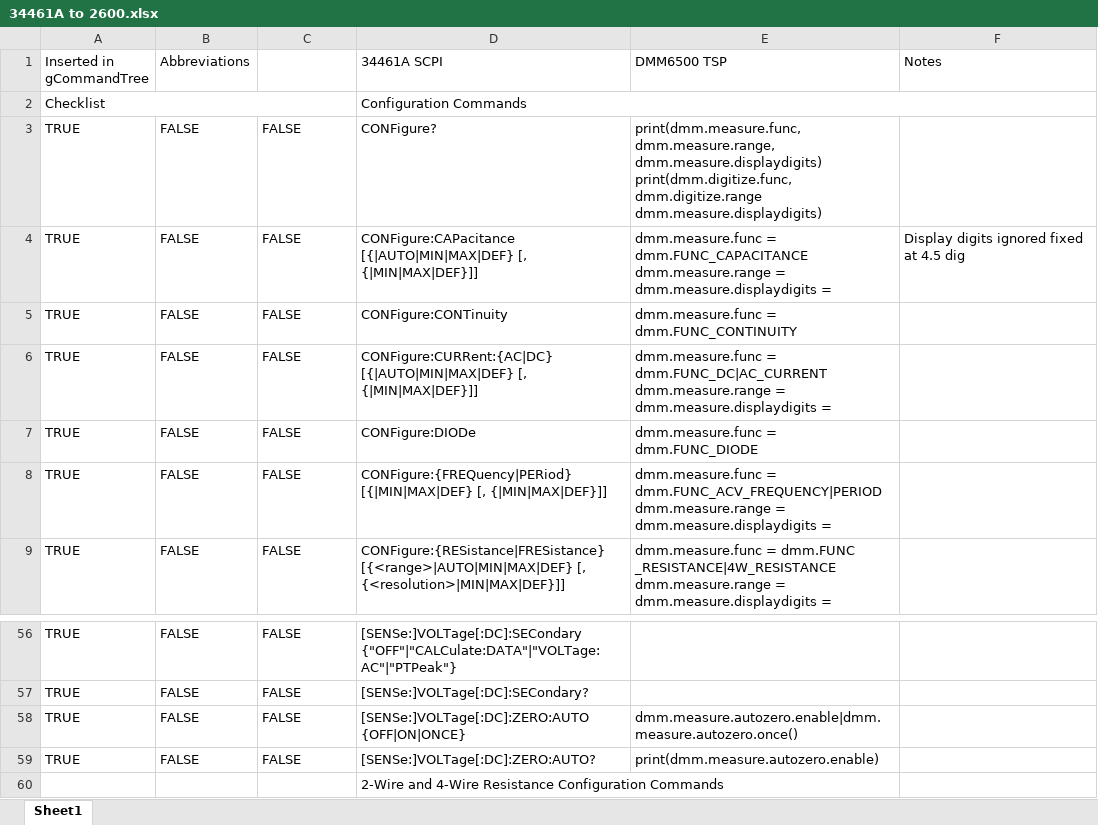
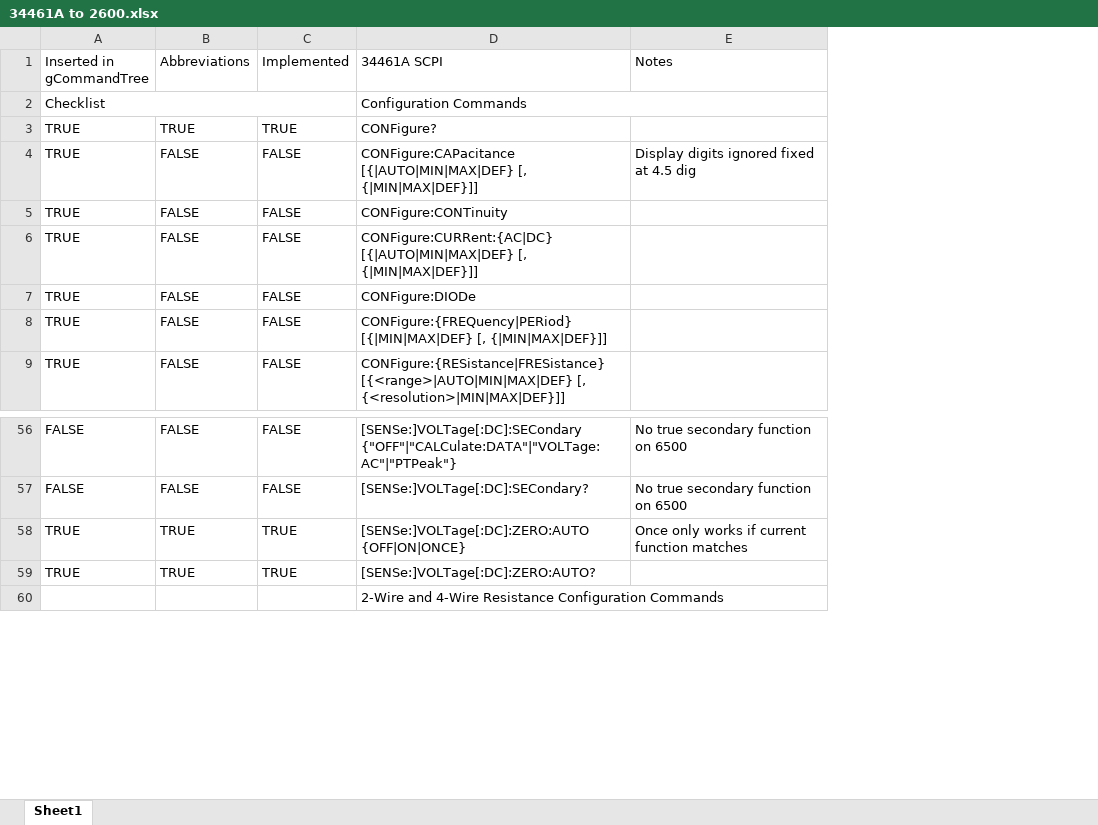
Before and after one commit to Obind30/34461A-Emulator, an Excel workbook: 34461A to 2600.xlsx, sheet Sheet1, drawn as a sheet; only a part is shown, gaps mark what is left out; values as stored, in another font and other column widths than the file's, no cell formats; conditional formats not drawn; removed rows and columns are numbered as before the commit, all else as after; ↵ is a line break in a cell; the diff covers the shown part only; the diff names each change by its address in the sheet, - before the commit and + after, or states it on an @@ line.

Commit message:
Added Support for SENSe:VOLTage Commands

```diff
--- a/34461A to 2600.xlsx (sheet Sheet1)
+++ b/34461A to 2600.xlsx (sheet Sheet1)
-column E (DMM6500 TSP), rows 3-9: print(dmm.measure.func, dmm.measure.range, dmm.measure.displaydigits) ↵ print(dmm.digitize.func, dmm.digitize.range dmm.measure.displaydigits) | dmm.measure.func = dmm.FUNC_CAPACITANCE ↵ dmm.measure.range = ↵ dmm.measure.displaydigits = | dmm.measure.func = dmm.FUNC_CONTINUITY | dmm.measure.func = dmm.FUNC_DC|AC_CURRENT ↵ dmm.measure.range = ↵ dmm.measure.displaydigits = | dmm.measure.func = dmm.FUNC_DIODE | dmm.measure.func = dmm.FUNC_ACV_FREQUENCY|PERIOD ↵ dmm.measure.range = ↵ dmm.measure.displaydigits = | dmm.measure.func = dmm.FUNC _RESISTANCE|4W_RESISTANCE ↵ dmm.measure.range = ↵ dmm.measure.displaydigits =; rows 58-59: dmm.measure.autozero.enable|dmm.measure.autozero.once() | print(dmm.measure.autozero.enable)
-C1: (empty)
+C1: Implemented
-B3 (Abbreviations): FALSE
+B3 (Abbreviations): TRUE
-C3 (Implemented): FALSE
+C3 (Implemented): TRUE
-A56:A57 (Inserted in gCommandTree): TRUE
+A56:A57 (Inserted in gCommandTree): FALSE
-E56:E57 (Notes): (empty)
+E56:E57 (Notes): No true secondary function on 6500
-B58:B59 (Abbreviations): FALSE
+B58:B59 (Abbreviations): TRUE
-C58:C59 (Implemented): FALSE
+C58:C59 (Implemented): TRUE
-E58 (Notes): (empty)
+E58 (Notes): Once only works if current function matches
```
Also changed, not shown: 49 edited cells elsewhere in this sheet, cell formats, 2 other files.
